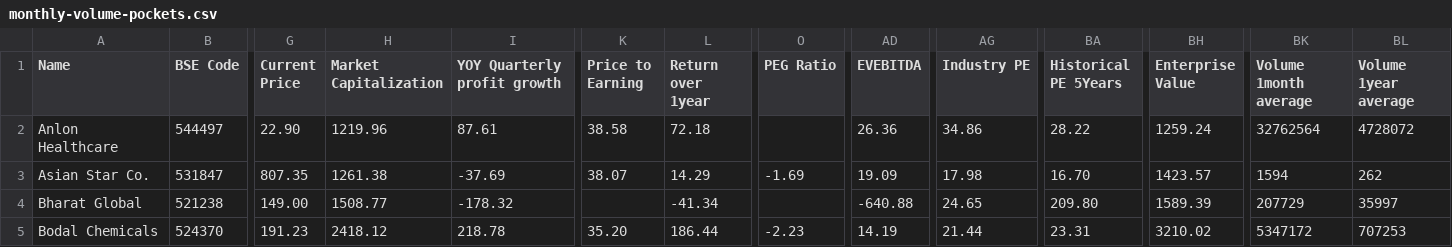
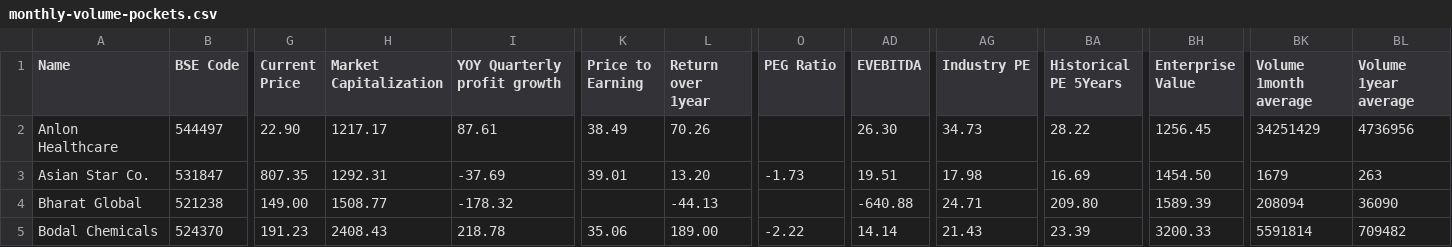
Before and after one commit to radhevrishi/market-cockpit, a CSV file: frontend/public/data/screener/monthly-volume-pockets.csv, drawn as a sheet; only a part is shown, gaps mark what is left out; the diff covers the shown part only; the diff names each change by its address in the sheet, - before the commit and + after, or states it on an @@ line.

```diff
--- a/frontend/public/data/screener/monthly-volume-pockets.csv
+++ b/frontend/public/data/screener/monthly-volume-pockets.csv
-H2 (Market Capitalization): 1219.96
+H2 (Market Capitalization): 1217.17
-K2 (Price to Earning): 38.58
+K2 (Price to Earning): 38.49
-L2 (Return over 1year): 72.18
+L2 (Return over 1year): 70.26
-AD2 (EVEBITDA): 26.36
+AD2 (EVEBITDA): 26.30
-AG2 (Industry PE): 34.86
+AG2 (Industry PE): 34.73
-BH2 (Enterprise Value): 1259.24
+BH2 (Enterprise Value): 1256.45
-BK2 (Volume 1month average): 32762564
+BK2 (Volume 1month average): 34251429
-BL2 (Volume 1year average): 4728072
+BL2 (Volume 1year average): 4736956
-H3 (Market Capitalization): 1261.38
+H3 (Market Capitalization): 1292.31
-K3 (Price to Earning): 38.07
+K3 (Price to Earning): 39.01
-L3 (Return over 1year): 14.29
+L3 (Return over 1year): 13.20
-O3 (PEG Ratio): -1.69
+O3 (PEG Ratio): -1.73
-AD3 (EVEBITDA): 19.09
+AD3 (EVEBITDA): 19.51
-BA3 (Historical PE 5Years): 16.70
+BA3 (Historical PE 5Years): 16.69
-BH3 (Enterprise Value): 1423.57
+BH3 (Enterprise Value): 1454.50
-BK3 (Volume 1month average): 1594
+BK3 (Volume 1month average): 1679
-BL3 (Volume 1year average): 262
+BL3 (Volume 1year average): 263
-L4 (Return over 1year): -41.34
+L4 (Return over 1year): -44.13
-AG4 (Industry PE): 24.65
+AG4 (Industry PE): 24.71
-BK4 (Volume 1month average): 207729
+BK4 (Volume 1month average): 208094
-BL4 (Volume 1year average): 35997
+BL4 (Volume 1year average): 36090
-H5 (Market Capitalization): 2418.12
+H5 (Market Capitalization): 2408.43
-K5 (Price to Earning): 35.20
+K5 (Price to Earning): 35.06
-L5 (Return over 1year): 186.44
+L5 (Return over 1year): 189.00
-O5 (PEG Ratio): -2.23
+O5 (PEG Ratio): -2.22
-AD5 (EVEBITDA): 14.19
+AD5 (EVEBITDA): 14.14
-AG5 (Industry PE): 21.44
+AG5 (Industry PE): 21.43
-BA5 (Historical PE 5Years): 23.31
+BA5 (Historical PE 5Years): 23.39
-BH5 (Enterprise Value): 3210.02
+BH5 (Enterprise Value): 3200.33
-BK5 (Volume 1month average): 5347172
+BK5 (Volume 1month average): 5591814
-BL5 (Volume 1year average): 707253
+BL5 (Volume 1year average): 709482
```
Also changed, not shown: 1 added row and 92 edited cells elsewhere in this file, frontend/public/data/screener/great-results-and-pullback.csv, frontend/public/data/screener/ipobases.csv, 17 other files.
